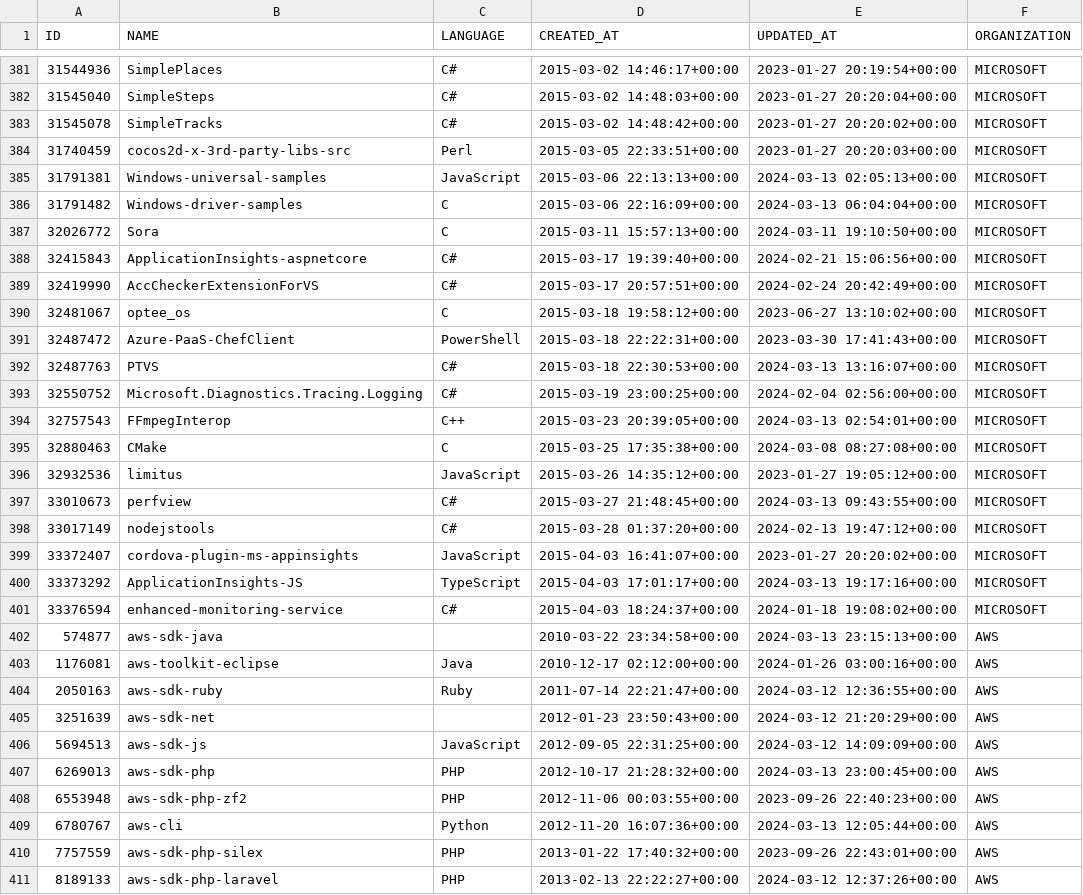
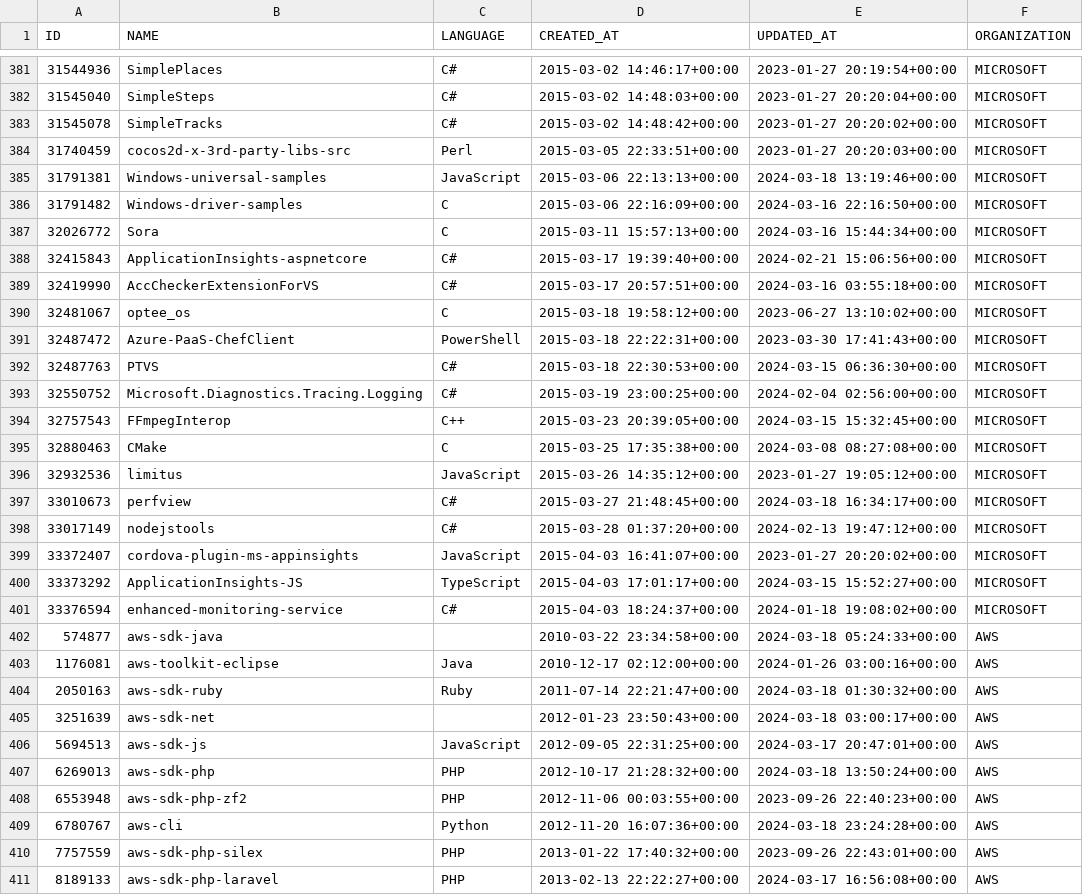
Before and after one commit to andersonbraz/sample-multi-pipelines, a CSV file: files/repos.csv, drawn as a sheet; only a part is shown, gaps mark what is left out; the diff covers the shown part only.

Commit message:
Update repository.

```diff
--- a/files/repos.csv
+++ b/files/repos.csv
@@ -384,28 +384,28 @@ ID,NAME,LANGUAGE,CREATED_AT,UPDATED_AT,ORGANIZATION
 31740459,cocos2d-x-3rd-party-libs-src,Perl,2015-03-05 22:33:51+00:00,2023-01-27 20:20:03+00:00,MICROSOFT
-31791381,Windows-universal-samples,JavaScript,2015-03-06 22:13:13+00:00,2024-03-13 02:05:13+00:00,MICROSOFT
-31791482,Windows-driver-samples,C,2015-03-06 22:16:09+00:00,2024-03-13 06:04:04+00:00,MICROSOFT
-32026772,Sora,C,2015-03-11 15:57:13+00:00,2024-03-11 19:10:50+00:00,MICROSOFT
+31791381,Windows-universal-samples,JavaScript,2015-03-06 22:13:13+00:00,2024-03-18 13:19:46+00:00,MICROSOFT
+31791482,Windows-driver-samples,C,2015-03-06 22:16:09+00:00,2024-03-16 22:16:50+00:00,MICROSOFT
+32026772,Sora,C,2015-03-11 15:57:13+00:00,2024-03-16 15:44:34+00:00,MICROSOFT
 32415843,ApplicationInsights-aspnetcore,C#,2015-03-17 19:39:40+00:00,2024-02-21 15:06:56+00:00,MICROSOFT
-32419990,AccCheckerExtensionForVS,C#,2015-03-17 20:57:51+00:00,2024-02-24 20:42:49+00:00,MICROSOFT
+32419990,AccCheckerExtensionForVS,C#,2015-03-17 20:57:51+00:00,2024-03-16 03:55:18+00:00,MICROSOFT
 32481067,optee_os,C,2015-03-18 19:58:12+00:00,2023-06-27 13:10:02+00:00,MICROSOFT
 32487472,Azure-PaaS-ChefClient,PowerShell,2015-03-18 22:22:31+00:00,2023-03-30 17:41:43+00:00,MICROSOFT
-32487763,PTVS,C#,2015-03-18 22:30:53+00:00,2024-03-13 13:16:07+00:00,MICROSOFT
+32487763,PTVS,C#,2015-03-18 22:30:53+00:00,2024-03-15 06:36:30+00:00,MICROSOFT
 32550752,Microsoft.Diagnostics.Tracing.Logging,C#,2015-03-19 23:00:25+00:00,2024-02-04 02:56:00+00:00,MICROSOFT
-32757543,FFmpegInterop,C++,2015-03-23 20:39:05+00:00,2024-03-13 02:54:01+00:00,MICROSOFT
+32757543,FFmpegInterop,C++,2015-03-23 20:39:05+00:00,2024-03-15 15:32:45+00:00,MICROSOFT
 32880463,CMake,C,2015-03-25 17:35:38+00:00,2024-03-08 08:27:08+00:00,MICROSOFT
 32932536,limitus,JavaScript,2015-03-26 14:35:12+00:00,2023-01-27 19:05:12+00:00,MICROSOFT
-33010673,perfview,C#,2015-03-27 21:48:45+00:00,2024-03-13 09:43:55+00:00,MICROSOFT
+33010673,perfview,C#,2015-03-27 21:48:45+00:00,2024-03-18 16:34:17+00:00,MICROSOFT
 33017149,nodejstools,C#,2015-03-28 01:37:20+00:00,2024-02-13 19:47:12+00:00,MICROSOFT
 33372407,cordova-plugin-ms-appinsights,JavaScript,2015-04-03 16:41:07+00:00,2023-01-27 20:20:02+00:00,MICROSOFT
-33373292,ApplicationInsights-JS,TypeScript,2015-04-03 17:01:17+00:00,2024-03-13 19:17:16+00:00,MICROSOFT
+33373292,ApplicationInsights-JS,TypeScript,2015-04-03 17:01:17+00:00,2024-03-15 15:52:27+00:00,MICROSOFT
 33376594,enhanced-monitoring-service,C#,2015-04-03 18:24:37+00:00,2024-01-18 19:08:02+00:00,MICROSOFT
-574877,aws-sdk-java,,2010-03-22 23:34:58+00:00,2024-03-13 23:15:13+00:00,AWS
+574877,aws-sdk-java,,2010-03-22 23:34:58+00:00,2024-03-18 05:24:33+00:00,AWS
 1176081,aws-toolkit-eclipse,Java,2010-12-17 02:12:00+00:00,2024-01-26 03:00:16+00:00,AWS
-2050163,aws-sdk-ruby,Ruby,2011-07-14 22:21:47+00:00,2024-03-12 12:36:55+00:00,AWS
-3251639,aws-sdk-net,,2012-01-23 23:50:43+00:00,2024-03-12 21:20:29+00:00,AWS
-5694513,aws-sdk-js,JavaScript,2012-09-05 22:31:25+00:00,2024-03-12 14:09:09+00:00,AWS
-6269013,aws-sdk-php,PHP,2012-10-17 21:28:32+00:00,2024-03-13 23:00:45+00:00,AWS
+2050163,aws-sdk-ruby,Ruby,2011-07-14 22:21:47+00:00,2024-03-18 01:30:32+00:00,AWS
+3251639,aws-sdk-net,,2012-01-23 23:50:43+00:00,2024-03-18 03:00:17+00:00,AWS
+5694513,aws-sdk-js,JavaScript,2012-09-05 22:31:25+00:00,2024-03-17 20:47:01+00:00,AWS
+6269013,aws-sdk-php,PHP,2012-10-17 21:28:32+00:00,2024-03-18 13:50:24+00:00,AWS
 6553948,aws-sdk-php-zf2,PHP,2012-11-06 00:03:55+00:00,2023-09-26 22:40:23+00:00,AWS
-6780767,aws-cli,Python,2012-11-20 16:07:36+00:00,2024-03-13 12:05:44+00:00,AWS
+6780767,aws-cli,Python,2012-11-20 16:07:36+00:00,2024-03-18 23:24:28+00:00,AWS
 7757559,aws-sdk-php-silex,PHP,2013-01-22 17:40:32+00:00,2023-09-26 22:43:01+00:00,AWS
-8189133,aws-sdk-php-laravel,PHP,2013-02-13 22:22:27+00:00,2024-03-12 12:37:26+00:00,AWS
+8189133,aws-sdk-php-laravel,PHP,2013-02-13 22:22:27+00:00,2024-03-17 16:56:08+00:00,AWS
```
Also changed, not shown: 130 edited cells elsewhere in this file.
